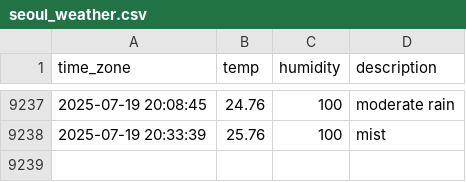
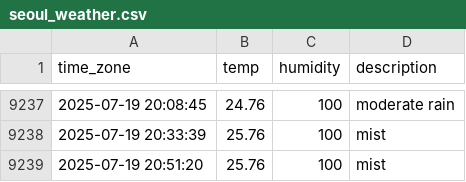
Before and after one commit to sunJungonly/seoul_weather, a CSV file: seoul_weather.csv, drawn as a sheet; only a part is shown, gaps mark what is left out.

```diff
--- a/seoul_weather.csv
+++ b/seoul_weather.csv
@@ -9238 +9238,2 @@ time_zone,temp,humidity,description
 2025-07-19 20:33:39,25.76,100,mist
+2025-07-19 20:51:20,25.76,100,mist
```
